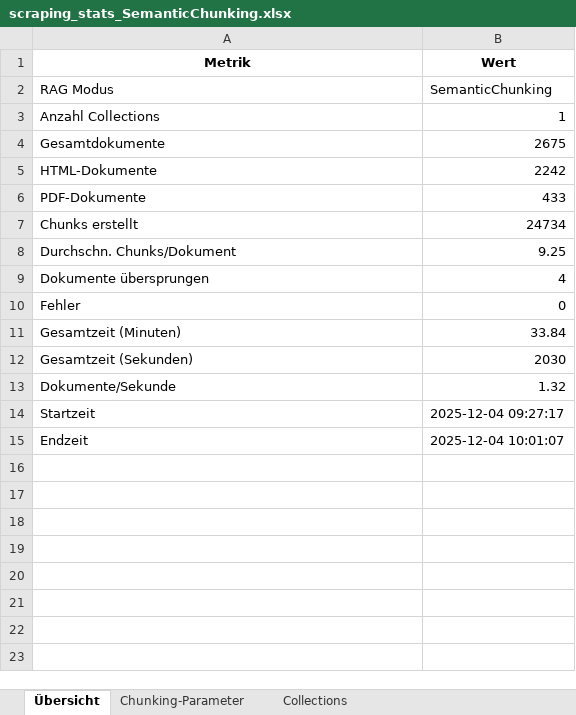
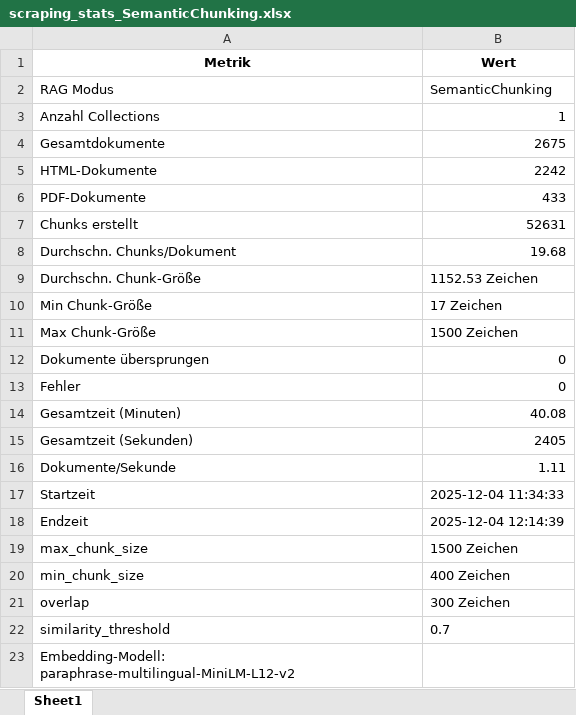
Before and after one commit to sebastianuzk/uzk-masterarbeit, an Excel workbook: src/evaluation/data/Backup/scraping_stats_SemanticChunking.xlsx, sheet Sheet1, drawn as a sheet; values as stored, in another font and other column widths than the file's, no borders; addresses are those after the commit; the diff names each change by its address in the sheet, - before the commit and + after, or states it on an @@ line.

Commit message:
Feature/enhancing evaluation
* providing metada for each run
* enhanced data about categories / metrics / etc.
* centralized configuration
* using qwen2.5:7b for evaluation

```diff
--- a/src/evaluation/data/Backup/scraping_stats_SemanticChunking.xlsx (sheet Sheet1)
+++ b/src/evaluation/data/Backup/scraping_stats_SemanticChunking.xlsx (sheet Sheet1)
-sheet tab: Übersicht
+sheet tab: Sheet1
-sheet tab: Chunking-Parameter
-sheet tab: Collections
-B7 (Wert): 24734
+B7 (Wert): 52631
-B8 (Wert): 9.25
+B8 (Wert): 19.68
+row 9: Durchschn. Chunk-Größe | 1152.53 Zeichen
+row 10: Min Chunk-Größe | 17 Zeichen
+row 11: Max Chunk-Größe | 1500 Zeichen
-B12 (Wert): 4
+B12 (Wert): 0
-B14 (Wert): 33.84
+B14 (Wert): 40.08
-B15 (Wert): 2030
+B15 (Wert): 2405
-B16 (Wert): 1.32
+B16 (Wert): 1.11
-B17 (Wert): 2025-12-04 09:27:17
+B17 (Wert): 2025-12-04 11:34:33
-B18 (Wert): 2025-12-04 10:01:07
+B18 (Wert): 2025-12-04 12:14:39
+row 19: max_chunk_size | 1500 Zeichen
+row 20: min_chunk_size | 400 Zeichen
+row 21: overlap | 300 Zeichen
+row 22: similarity_threshold | 0.7
+row 23: Embedding-Modell: paraphrase-multilingual-MiniLM-L12-v2
```
Also changed, not shown: 12 other files.
